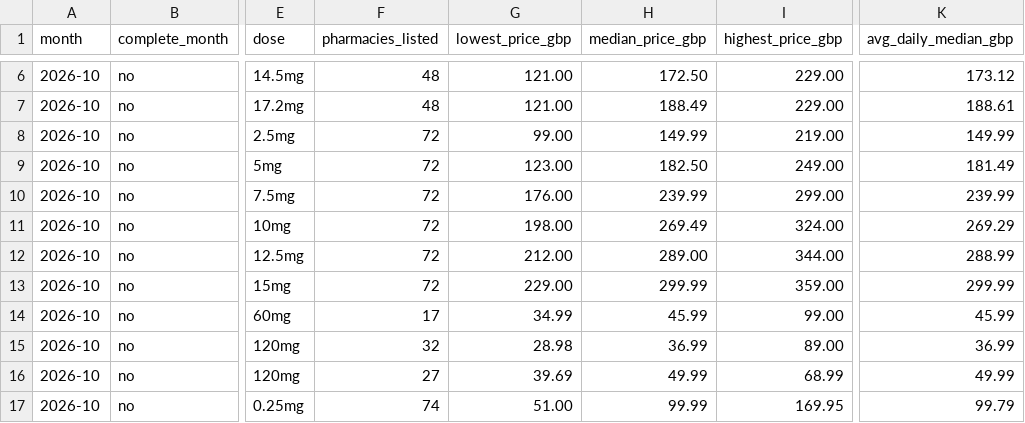
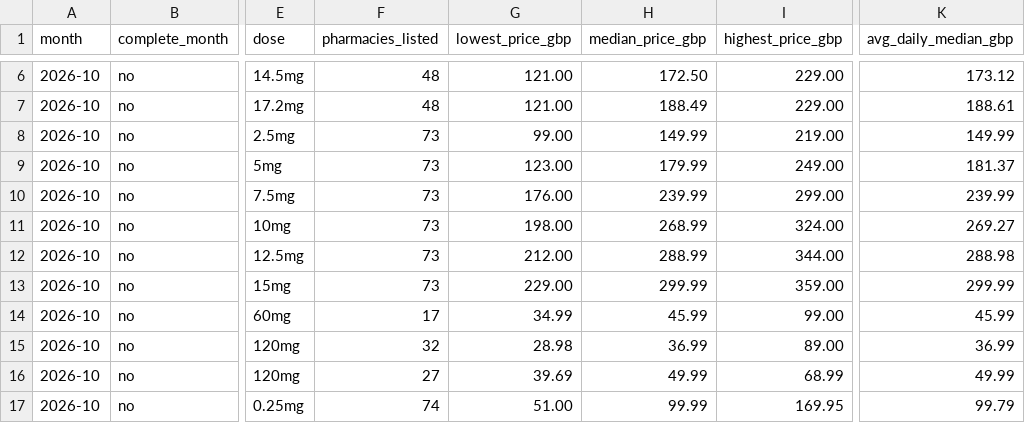
Before and after one commit to MedEazy2026/medeazy-price-data, a CSV file: docs/medeazy-monthly-index.csv, drawn as a sheet; only a part is shown, gaps mark what is left out; the diff names each change by its address in the sheet, - before the commit and + after, or states it on an @@ line.

```diff
--- a/docs/medeazy-monthly-index.csv
+++ b/docs/medeazy-monthly-index.csv
-F8:F13 (pharmacies_listed): 72
+F8:F13 (pharmacies_listed): 73
-H9 (median_price_gbp): 182.50
+H9 (median_price_gbp): 179.99
-K9 (avg_daily_median_gbp): 181.49
+K9 (avg_daily_median_gbp): 181.37
-H11 (median_price_gbp): 269.49
+H11 (median_price_gbp): 268.99
-K11 (avg_daily_median_gbp): 269.29
+K11 (avg_daily_median_gbp): 269.27
-H12 (median_price_gbp): 289.00
+H12 (median_price_gbp): 288.99
-K12 (avg_daily_median_gbp): 288.99
+K12 (avg_daily_median_gbp): 288.98
```
Also changed, not shown: data/ledger.csv, docs/medeazy-prices-history.csv, 3 other files.
